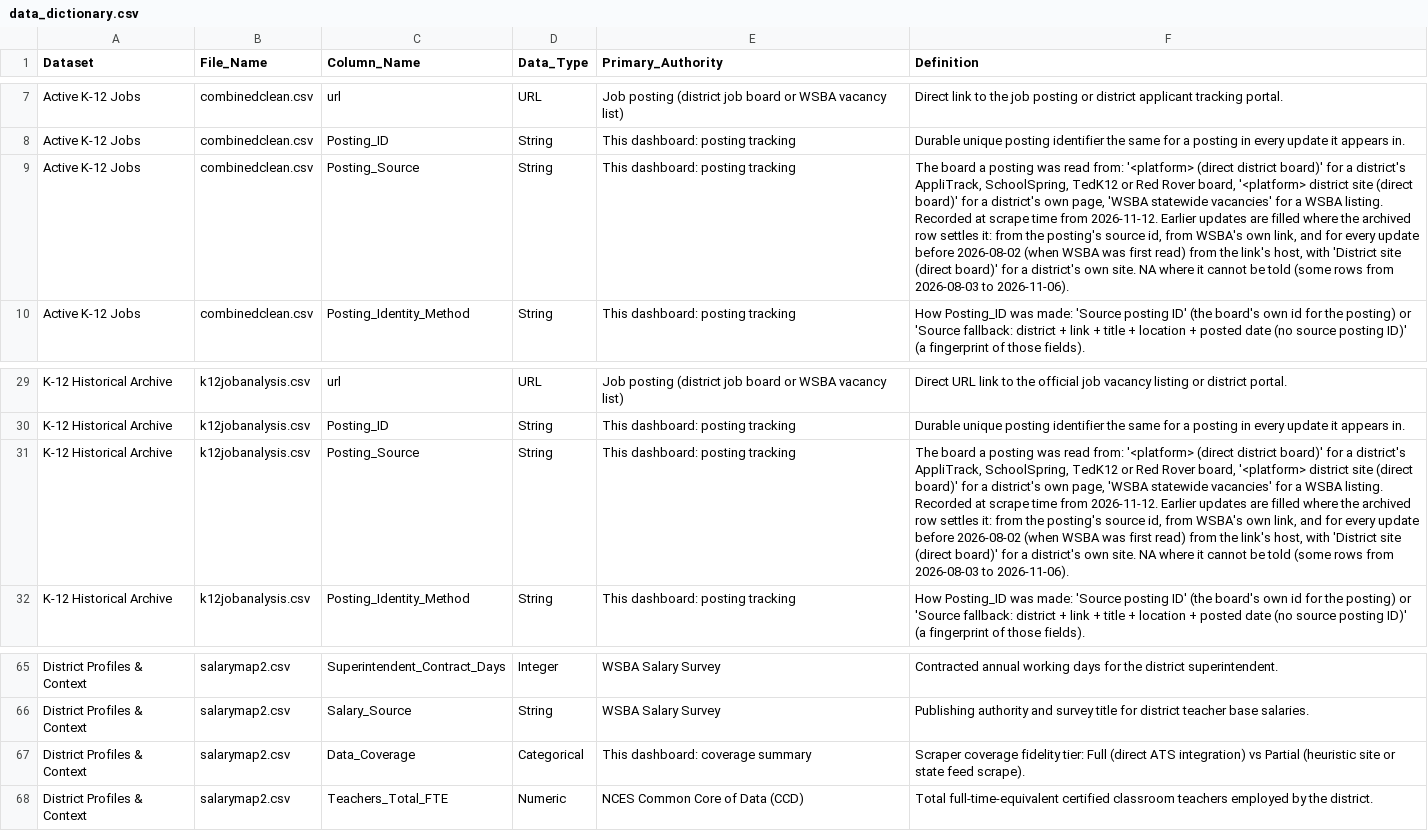
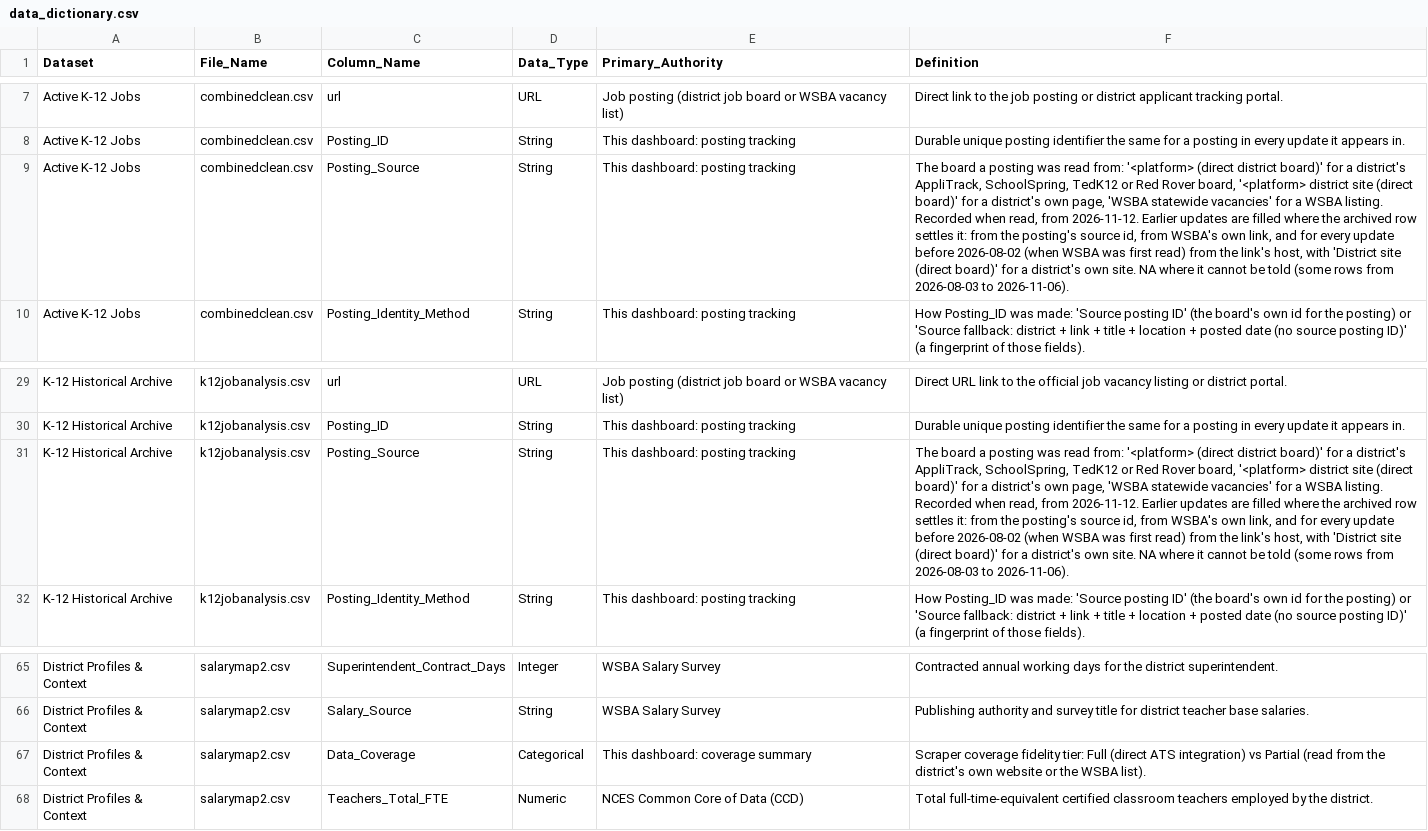
Before and after one commit to bostickmike/Wyoming-Education-Jobs-Dashboard, a CSV file: Wy_Ed_Jobs/data_dictionary.csv, drawn as a sheet; only a part is shown, gaps mark what is left out; the diff names each change by its address in the sheet, - before the commit and + after, or states it on an @@ line.

```diff
--- a/Wy_Ed_Jobs/data_dictionary.csv
+++ b/Wy_Ed_Jobs/data_dictionary.csv
-F9 (Definition): …listing. Recorded at scrape time from 2026-11-12.…
+F9 (Definition): …listing. Recorded when read, from 2026-11-12.…
-F31 (Definition): …listing. Recorded at scrape time from 2026-11-12.…
+F31 (Definition): …listing. Recorded when read, from 2026-11-12.…
-F67 (Definition): …vs Partial (heuristic site or state feed scrape).
+F67 (Definition): …vs Partial (read from the district's own website or the WSBA list).
```
Also changed, not shown: 2 other files.
